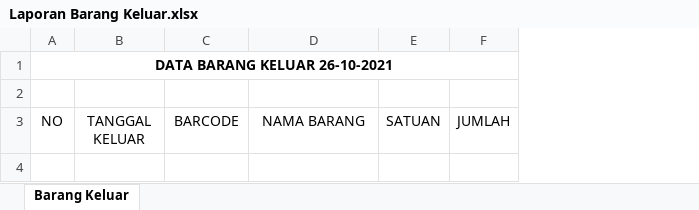
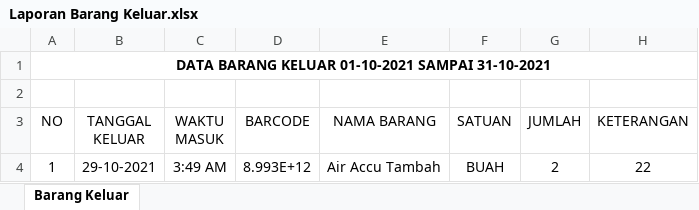
Before and after one commit to adrisaputra/inventory-laravel, an Excel workbook: public/upload/report/Laporan Barang Keluar.xlsx, sheet Barang Keluar, drawn as a sheet; values as stored, in another font and other column widths than the file's, no borders; the diff names each change by its address in the sheet, - before the commit and + after, or states it on an @@ line.

```diff
--- a/public/upload/report/Laporan Barang Keluar.xlsx (sheet Barang Keluar)
+++ b/public/upload/report/Laporan Barang Keluar.xlsx (sheet Barang Keluar)
+column C (WAKTU MASUK), empty
+column H (KETERANGAN), empty
-A1 (NO): DATA BARANG KELUAR 26-10-2021
+A1 (NO): DATA BARANG KELUAR 01-10-2021 SAMPAI 31-10-2021
+row 4: 1 | 29-10-2021 | 3:49 AM | 8.993E+12 | Air Accu Tambah | BUAH | 2 | 22
```
Also changed, not shown: 30 other files.
